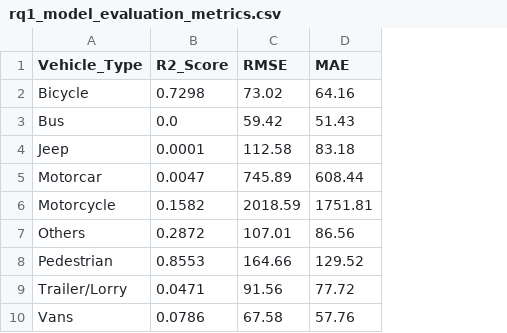
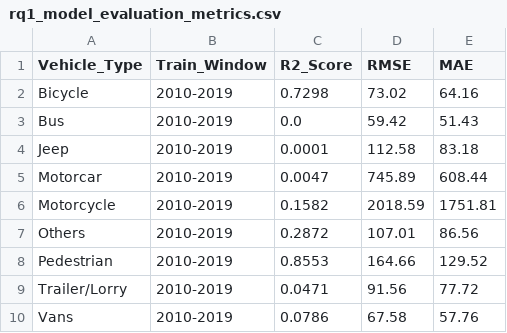
Before and after one commit to NeoJunJie7/BTPR3203-Road-Safety-Analytics-Malaysia, a CSV file: outputs/rq1_model_evaluation_metrics.csv, drawn as a sheet; the diff names each change by its address in the sheet, - before the commit and + after, or states it on an @@ line.

```diff
--- a/outputs/rq1_model_evaluation_metrics.csv
+++ b/outputs/rq1_model_evaluation_metrics.csv
+column B (Train_Window), rows 2-10: all 2010-2019
```
Also changed, not shown: outputs/rq1_future_vehicle_predictions.csv, 2 other files.
